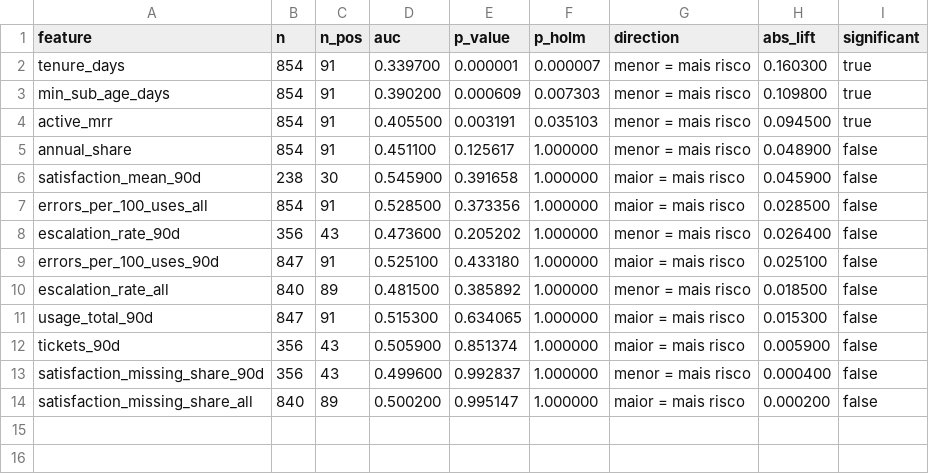
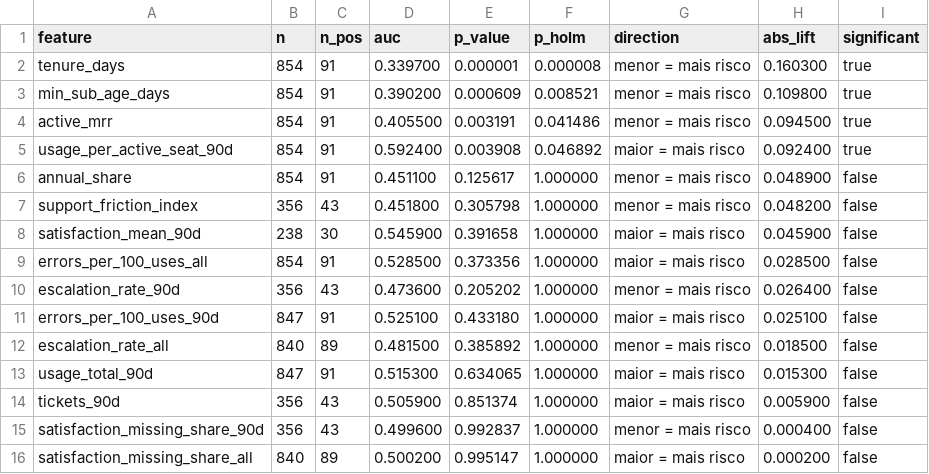
Before and after one commit to geoffreyporto/ai-master-challenge, a CSV file: submissions/geoffrey-porto/solution/outputs/feature_screening.csv, drawn as a sheet.

```diff
--- a/submissions/geoffrey-porto/solution/outputs/feature_screening.csv
+++ b/submissions/geoffrey-porto/solution/outputs/feature_screening.csv
@@ -1,6 +1,8 @@
 feature,n,n_pos,auc,p_value,p_holm,direction,abs_lift,significant
-tenure_days,854,91,0.339700,0.000001,0.000007,menor = mais risco,0.160300,true
-min_sub_age_days,854,91,0.390200,0.000609,0.007303,menor = mais risco,0.109800,true
-active_mrr,854,91,0.405500,0.003191,0.035103,menor = mais risco,0.094500,true
+tenure_days,854,91,0.339700,0.000001,0.000008,menor = mais risco,0.160300,true
+min_sub_age_days,854,91,0.390200,0.000609,0.008521,menor = mais risco,0.109800,true
+active_mrr,854,91,0.405500,0.003191,0.041486,menor = mais risco,0.094500,true
+usage_per_active_seat_90d,854,91,0.592400,0.003908,0.046892,maior = mais risco,0.092400,true
 annual_share,854,91,0.451100,0.125617,1.000000,menor = mais risco,0.048900,false
+support_friction_index,356,43,0.451800,0.305798,1.000000,menor = mais risco,0.048200,false
 satisfaction_mean_90d,238,30,0.545900,0.391658,1.000000,maior = mais risco,0.045900,false
```
Also changed, not shown: 8 other files.
